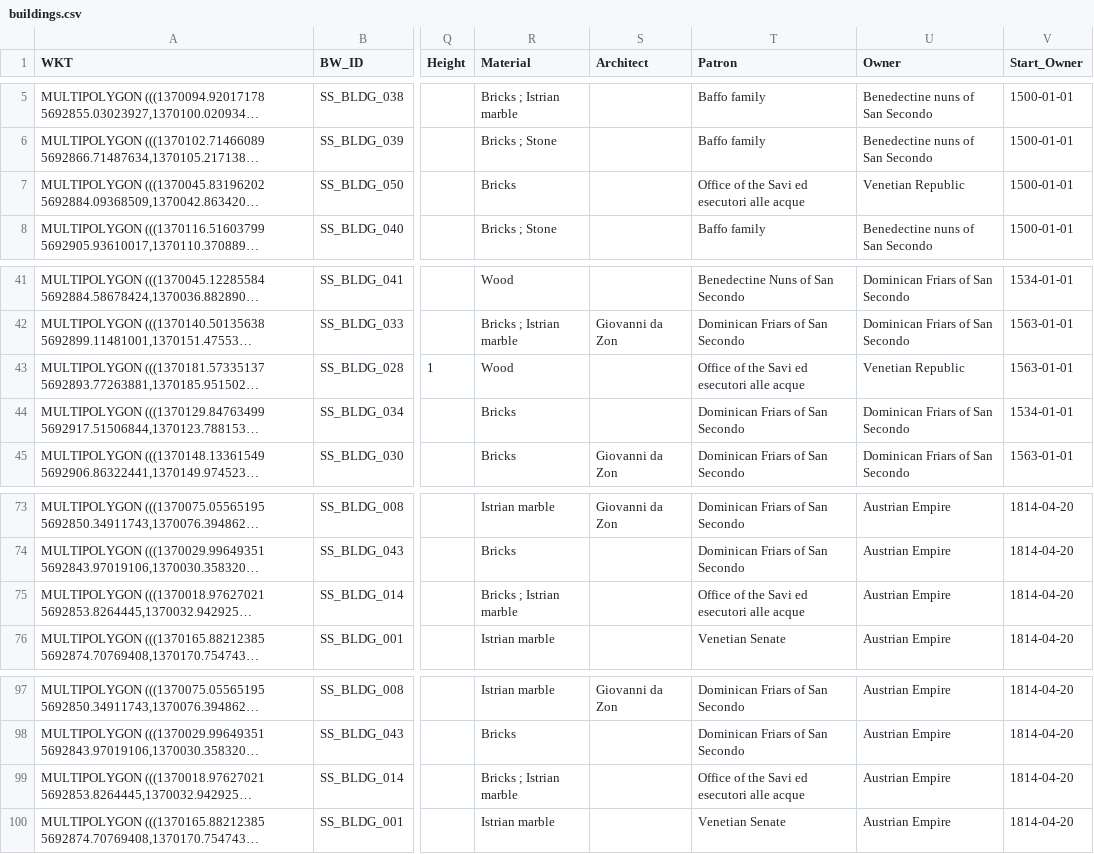
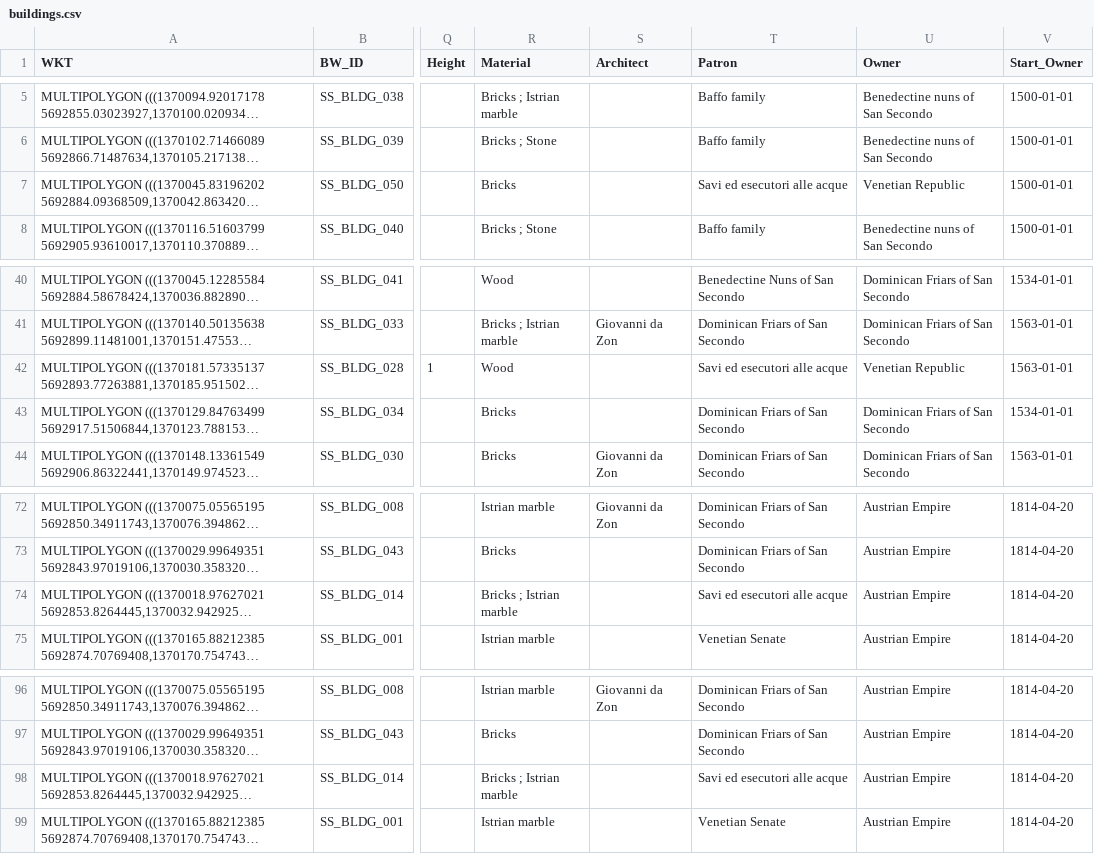
Before and after one commit to villaitatti/archipelago_xml_data, a CSV file: pre-processing/builtwork/buildings.csv, drawn as a sheet; only a part is shown, gaps mark what is left out; long unchanged cells end in …; addresses are those after the commit; the diff covers the shown part only; the diff names each change by its address in the sheet, - before the commit and + after, or states it on an @@ line.

```diff
--- a/pre-processing/builtwork/buildings.csv
+++ b/pre-processing/builtwork/buildings.csv
-T7 (Patron): Office of the Savi ed esecutori alle acque
+T7 (Patron): Savi ed esecutori alle acque
-T42 (Patron): Office of the Savi ed esecutori alle acque
+T42 (Patron): Savi ed esecutori alle acque
-T74 (Patron): Office of the Savi ed esecutori alle acque
+T74 (Patron): Savi ed esecutori alle acque
-T98 (Patron): Office of the Savi ed esecutori alle acque
+T98 (Patron): Savi ed esecutori alle acque
```
Also changed, not shown: 1 removed row and 9 edited cells elsewhere in this file, 52 other files.
